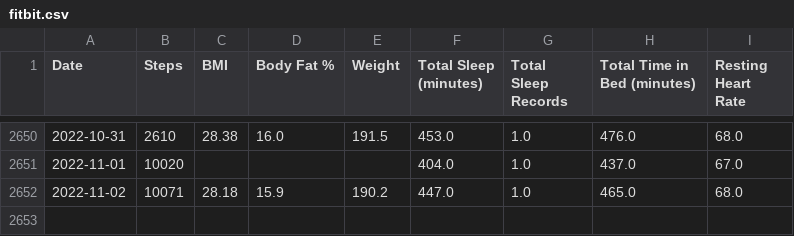
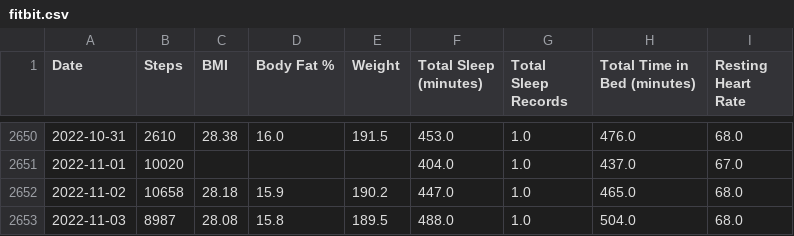
Before and after one commit to jrg94/personal-data, a CSV file: health/fitbit.csv, drawn as a sheet; only a part is shown, gaps mark what is left out.

Commit message:
Updated fitbit data automatically

```diff
--- a/health/fitbit.csv
+++ b/health/fitbit.csv
@@ -2651,2 +2651,3 @@ Date,Steps,BMI,Body Fat %,Weight,Total Sleep (minutes),Total Sleep Records,Total
 2022-11-01,10020,,,,404.0,1.0,437.0,67.0
-2022-11-02,10071,28.18,15.9,190.2,447.0,1.0,465.0,68.0
+2022-11-02,10658,28.18,15.9,190.2,447.0,1.0,465.0,68.0
+2022-11-03,8987,28.08,15.8,189.5,488.0,1.0,504.0,68.0
```
